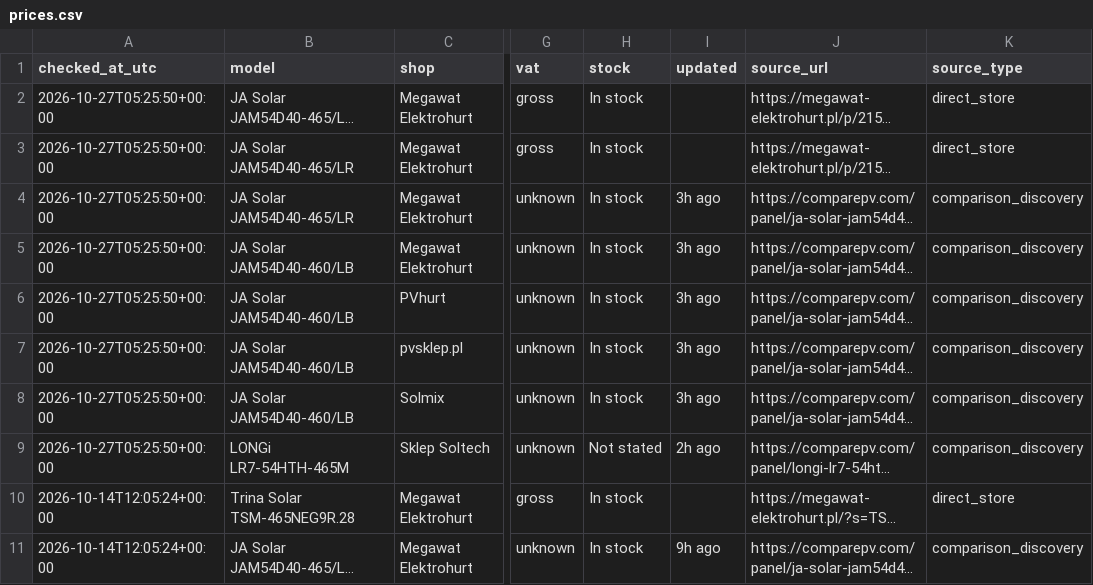
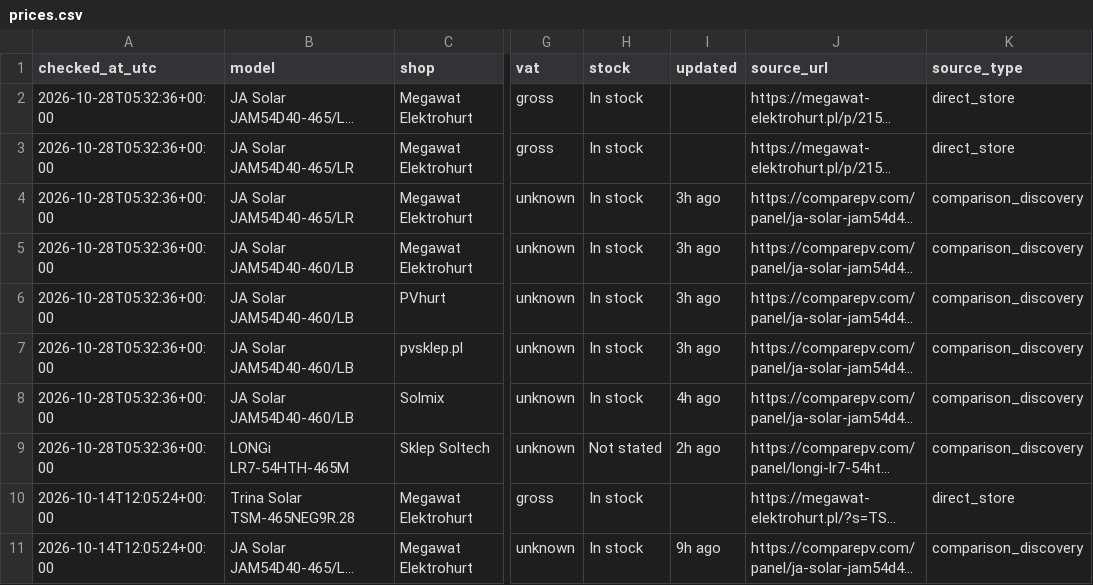
Before and after one commit to blotunga-prog/pv-price-monitor, a CSV file: data/prices.csv, drawn as a sheet; only a part is shown, gaps mark what is left out; long unchanged cells end in …; the diff names each change by its address in the sheet, - before the commit and + after, or states it on an @@ line.

```diff
--- a/data/prices.csv
+++ b/data/prices.csv
-A2:A9 (checked_at_utc): 2026-10-27T05:25:50+00:00
+A2:A9 (checked_at_utc): 2026-10-28T05:32:36+00:00
-I8 (updated): 3h ago
+I8 (updated): 4h ago
```
Also changed, not shown: data/price_history.csv.
